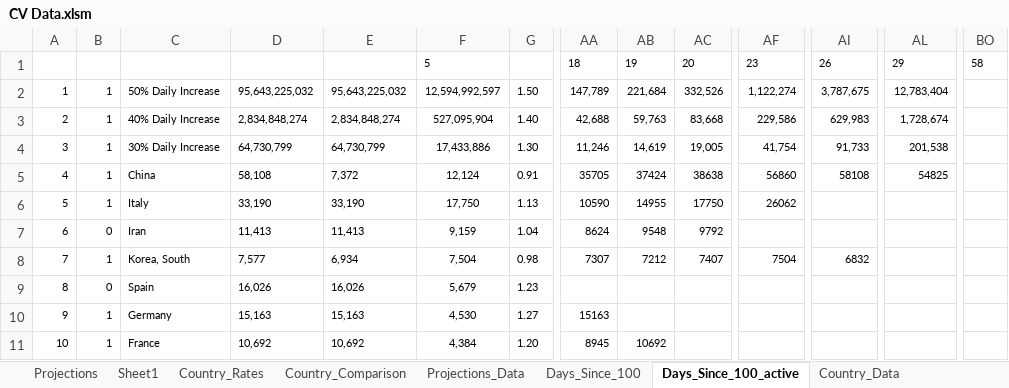
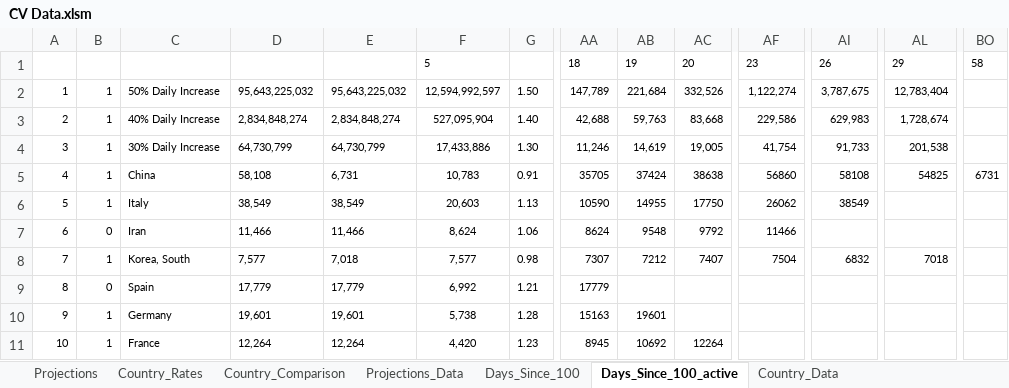
Before and after one commit to achie188/COVID-19, an Excel workbook: Analysis/CV Data.xlsm, sheet Days_Since_100_active, drawn as a sheet; only a part is shown, gaps mark what is left out; values as stored, in another font and other column widths than the file's, no borders; the diff covers the shown part only; the diff names each change by its address in the sheet, - before the commit and + after, or states it on an @@ line.

```diff
--- a/Analysis/CV Data.xlsm (sheet Days_Since_100_active)
+++ b/Analysis/CV Data.xlsm (sheet Days_Since_100_active)
-sheet tab: Sheet1
-E5: 7,372
+E5: 6,731
-F5: 12,124
+F5: 10,783
-BO5: (empty)
+BO5: 6731
-D6: 33,190
+D6: 38,549
-E6: 33,190
+E6: 38,549
-F6: 17,750
+F6: 20,603
-AI6: (empty)
+AI6: 38549
-D7: 11,413
+D7: 11,466
-E7: 11,413
+E7: 11,466
-F7: 9,159
+F7: 8,624
-G7: 1.04
+G7: 1.06
-AF7: (empty)
+AF7: 11466
-E8: 6,934
+E8: 7,018
-F8: 7,504
+F8: 7,577
-AL8: (empty)
+AL8: 7018
-D9: 16,026
+D9: 17,779
-E9: 16,026
+E9: 17,779
-F9: 5,679
+F9: 6,992
-G9: 1.23
+G9: 1.21
-AA9: (empty)
+AA9: 17779
-D10: 15,163
+D10: 19,601
-E10: 15,163
+E10: 19,601
-F10: 4,530
+F10: 5,738
-G10: 1.27
+G10: 1.28
-AB10: (empty)
+AB10: 19601
-D11: 10,692
+D11: 12,264
-E11: 10,692
+E11: 12,264
-F11: 4,384
+F11: 4,420
-G11: 1.20
+G11: 1.23
-AC11: (empty)
+AC11: 12264
```
Also changed, not shown: 313 edited cells elsewhere in this sheet, sheet Projections_Data, sheet Days_Since_100, sheet Country_Rates, sheet Country_Data, sheet Projections, charts or pictures.
